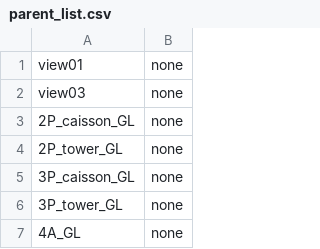
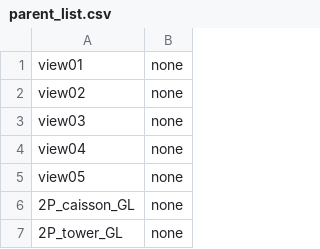
Before and after one commit to takuhanai/JB_Bridge, a CSV file: resource/parent_list.csv, drawn as a sheet; only a part is shown; the shorter side is filled out with more unchanged rows.

```diff
--- a/resource/parent_list.csv
+++ b/resource/parent_list.csv
@@ -1,3 +1,6 @@
 view01,none
+view02,none
 view03,none
+view04,none
+view05,none
 2P_caisson_GL,none
```
Also changed, not shown: 4 other files.
